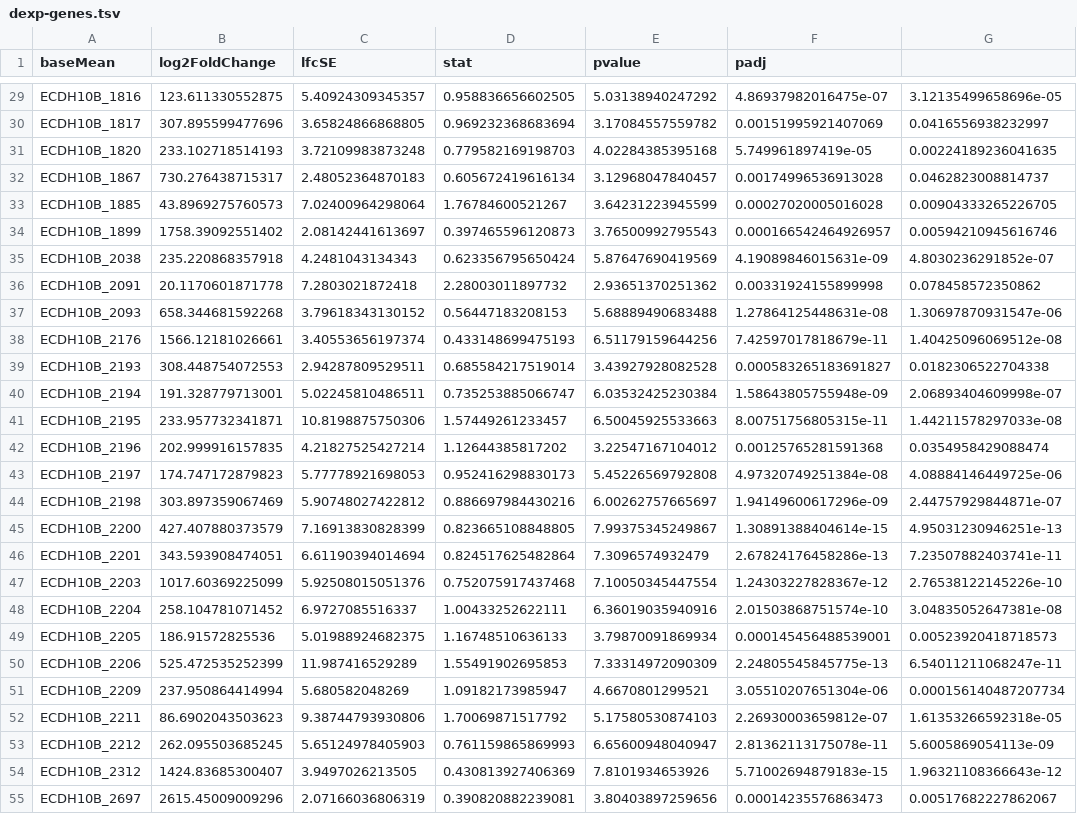
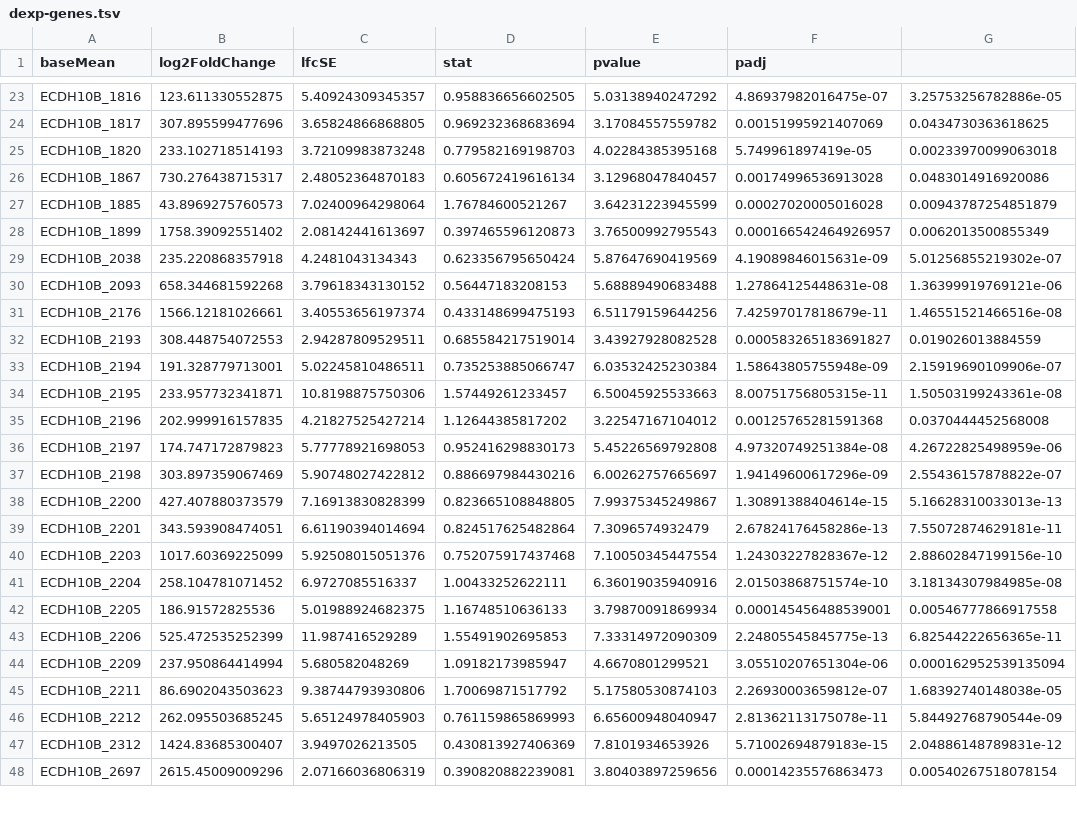
Before and after one commit to noelnamai/dgexp, a TSV file: results/dexp-genes.tsv, drawn as a sheet; only a part is shown, gaps mark what is left out; removed rows and columns are numbered as before the commit, all else as after; the diff covers the shown part only; the diff names each change by its address in the sheet, - before the commit and + after, or states it on an @@ line.

```diff
--- a/results/dexp-genes.tsv
+++ b/results/dexp-genes.tsv
-G23: 3.12135499658696e-05
+G23: 3.25753256782886e-05
-G24: 0.0416556938232997
+G24: 0.0434730363618625
-G25: 0.00224189236041635
+G25: 0.00233970099063018
-G26: 0.0462823008814737
+G26: 0.0483014916920086
-G27: 0.00904333265226705
+G27: 0.00943787254851879
-G28: 0.00594210945616746
+G28: 0.0062013500855349
-G29: 4.8030236291852e-07
+G29: 5.01256855219302e-07
-row 36: ECDH10B_2091 | 20.1170601871778 | 7.2803021872418 | 2.28003011897732 | 2.93651370251362 | 0.00331924155899998 | 0.078458572350862
-G30: 1.30697870931547e-06
+G30: 1.36399919769121e-06
-G31: 1.40425096069512e-08
+G31: 1.46551521466516e-08
-G32: 0.0182306522704338
+G32: 0.019026013884559
-G33: 2.06893404609998e-07
+G33: 2.15919690109906e-07
-G34: 1.44211578297033e-08
+G34: 1.50503199243361e-08
-G35: 0.0354958429088474
+G35: 0.0370444452568008
-G36: 4.08884146449725e-06
+G36: 4.26722825498959e-06
-G37: 2.44757929844871e-07
+G37: 2.55436157878822e-07
-G38: 4.95031230946251e-13
+G38: 5.16628310033013e-13
-G39: 7.23507882403741e-11
+G39: 7.55072874629181e-11
-G40: 2.76538122145226e-10
+G40: 2.88602847199156e-10
-G41: 3.04835052647381e-08
+G41: 3.18134307984985e-08
-G42: 0.00523920418718573
+G42: 0.00546777866917558
-G43: 6.54011211068247e-11
+G43: 6.82544222656365e-11
-G44: 0.000156140487207734
+G44: 0.000162952539135094
-G45: 1.61353266592318e-05
+G45: 1.68392740148038e-05
-G46: 5.6005869054113e-09
+G46: 5.84492768790544e-09
-G47: 1.96321108366643e-12
+G47: 2.04886148789831e-12
-G48: 0.00517682227862067
+G48: 0.00540267518078154
```
Also changed, not shown: 11 removed rows and 36 edited cells elsewhere in this file, results/genes-results.tsv, 4 other files.
